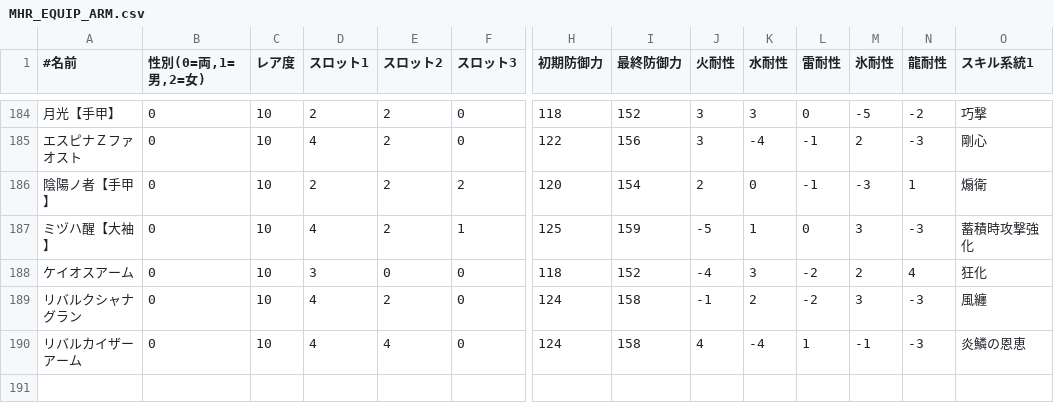
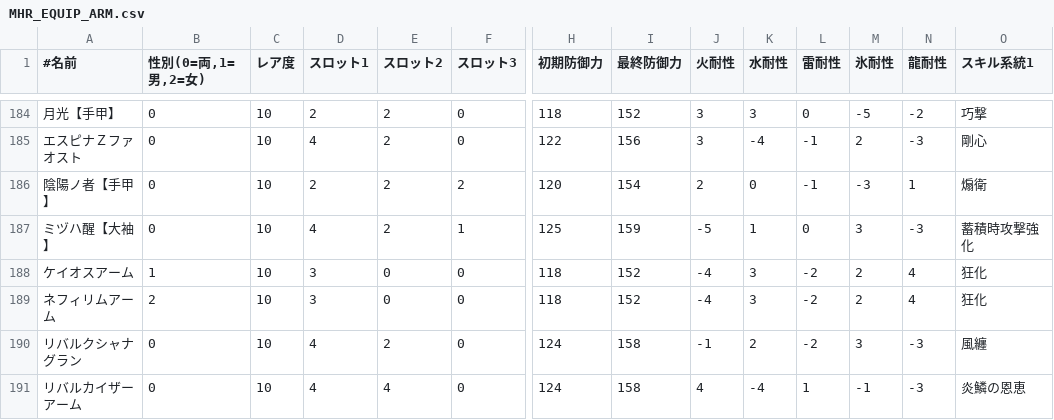
Before and after one commit to EXXXI/RiseSim, a CSV file: src/SimModel/MHR_EQUIP_ARM.csv, drawn as a sheet; only a part is shown, gaps mark what is left out; rows hold the shown columns only; the diff names each change by its address in the sheet, - before the commit and + after, or states it on an @@ line.

```diff
--- a/src/SimModel/MHR_EQUIP_ARM.csv
+++ b/src/SimModel/MHR_EQUIP_ARM.csv
-B188 (性別(0=両,1=男,2=女)): 0
+B188 (性別(0=両,1=男,2=女)): 1
+row 189: ネフィリムアーム | 2 | 10 | 3 | 0 | 0 | 118 | 152 | -4 | 3 | -2 | 2 | 4 | 狂化
```
Also changed, not shown: src/SimModel/MHR_EQUIP_BODY.csv, src/SimModel/MHR_EQUIP_HEAD.csv, 2 other files.
